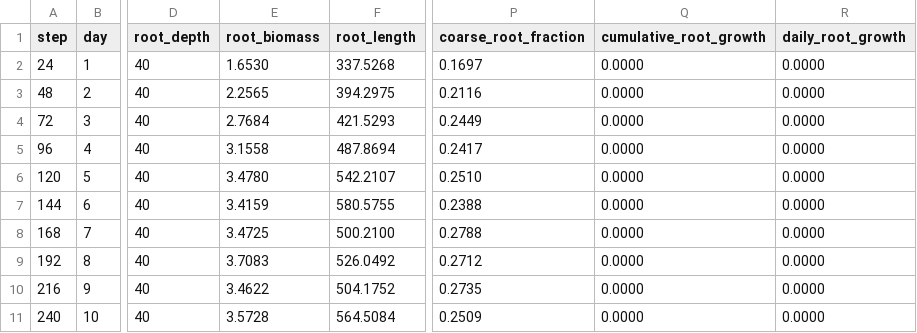
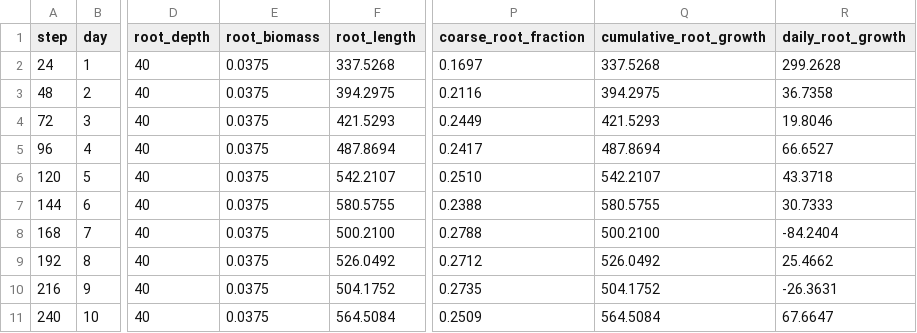
Before and after one commit to kapil-161/hydroponic_python, a CSV file: output/root_system.csv, drawn as a sheet; only a part is shown, gaps mark what is left out; the diff covers the shown part only; the diff names each change by its address in the sheet, - before the commit and + after, or states it on an @@ line.

```diff
--- a/output/root_system.csv
+++ b/output/root_system.csv
-E2 (root_biomass): 1.6530
+E2 (root_biomass): 0.0375
-Q2 (cumulative_root_growth): 0.0000
+Q2 (cumulative_root_growth): 337.5268
-R2 (daily_root_growth): 0.0000
+R2 (daily_root_growth): 299.2628
-E3 (root_biomass): 2.2565
+E3 (root_biomass): 0.0375
-Q3 (cumulative_root_growth): 0.0000
+Q3 (cumulative_root_growth): 394.2975
-R3 (daily_root_growth): 0.0000
+R3 (daily_root_growth): 36.7358
-E4 (root_biomass): 2.7684
+E4 (root_biomass): 0.0375
-Q4 (cumulative_root_growth): 0.0000
+Q4 (cumulative_root_growth): 421.5293
-R4 (daily_root_growth): 0.0000
+R4 (daily_root_growth): 19.8046
-E5 (root_biomass): 3.1558
+E5 (root_biomass): 0.0375
-Q5 (cumulative_root_growth): 0.0000
+Q5 (cumulative_root_growth): 487.8694
-R5 (daily_root_growth): 0.0000
+R5 (daily_root_growth): 66.6527
-E6 (root_biomass): 3.4780
+E6 (root_biomass): 0.0375
-Q6 (cumulative_root_growth): 0.0000
+Q6 (cumulative_root_growth): 542.2107
-R6 (daily_root_growth): 0.0000
+R6 (daily_root_growth): 43.3718
-E7 (root_biomass): 3.4159
+E7 (root_biomass): 0.0375
-Q7 (cumulative_root_growth): 0.0000
+Q7 (cumulative_root_growth): 580.5755
-R7 (daily_root_growth): 0.0000
+R7 (daily_root_growth): 30.7333
-E8 (root_biomass): 3.4725
+E8 (root_biomass): 0.0375
-Q8 (cumulative_root_growth): 0.0000
+Q8 (cumulative_root_growth): 500.2100
-R8 (daily_root_growth): 0.0000
+R8 (daily_root_growth): -84.2404
-E9 (root_biomass): 3.7083
+E9 (root_biomass): 0.0375
-Q9 (cumulative_root_growth): 0.0000
+Q9 (cumulative_root_growth): 526.0492
-R9 (daily_root_growth): 0.0000
+R9 (daily_root_growth): 25.4662
-E10 (root_biomass): 3.4622
+E10 (root_biomass): 0.0375
-Q10 (cumulative_root_growth): 0.0000
+Q10 (cumulative_root_growth): 504.1752
-R10 (daily_root_growth): 0.0000
+R10 (daily_root_growth): -26.3631
-E11 (root_biomass): 3.5728
+E11 (root_biomass): 0.0375
-Q11 (cumulative_root_growth): 0.0000
+Q11 (cumulative_root_growth): 564.5084
-R11 (daily_root_growth): 0.0000
+R11 (daily_root_growth): 67.6647
```
Also changed, not shown: 71 edited cells elsewhere in this file, output/biomass_allocation.csv, output/leaf_development.csv, 18 other files.
